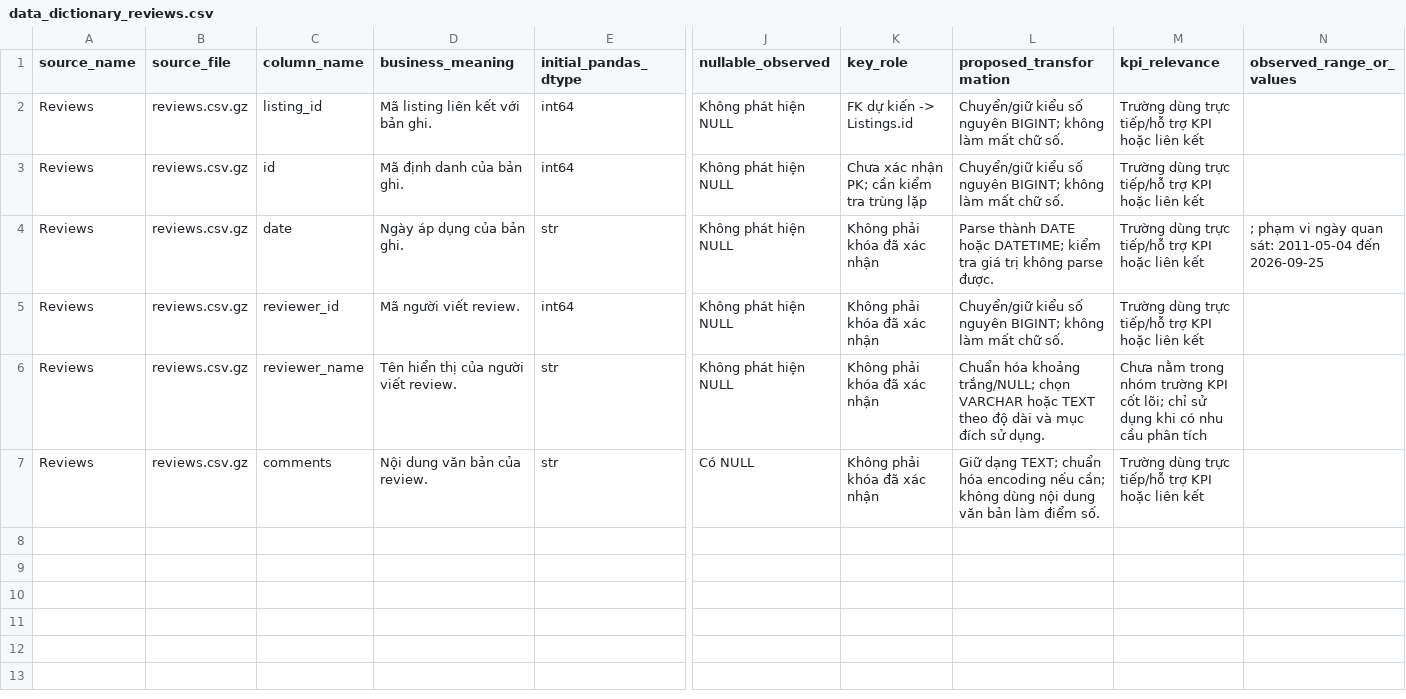
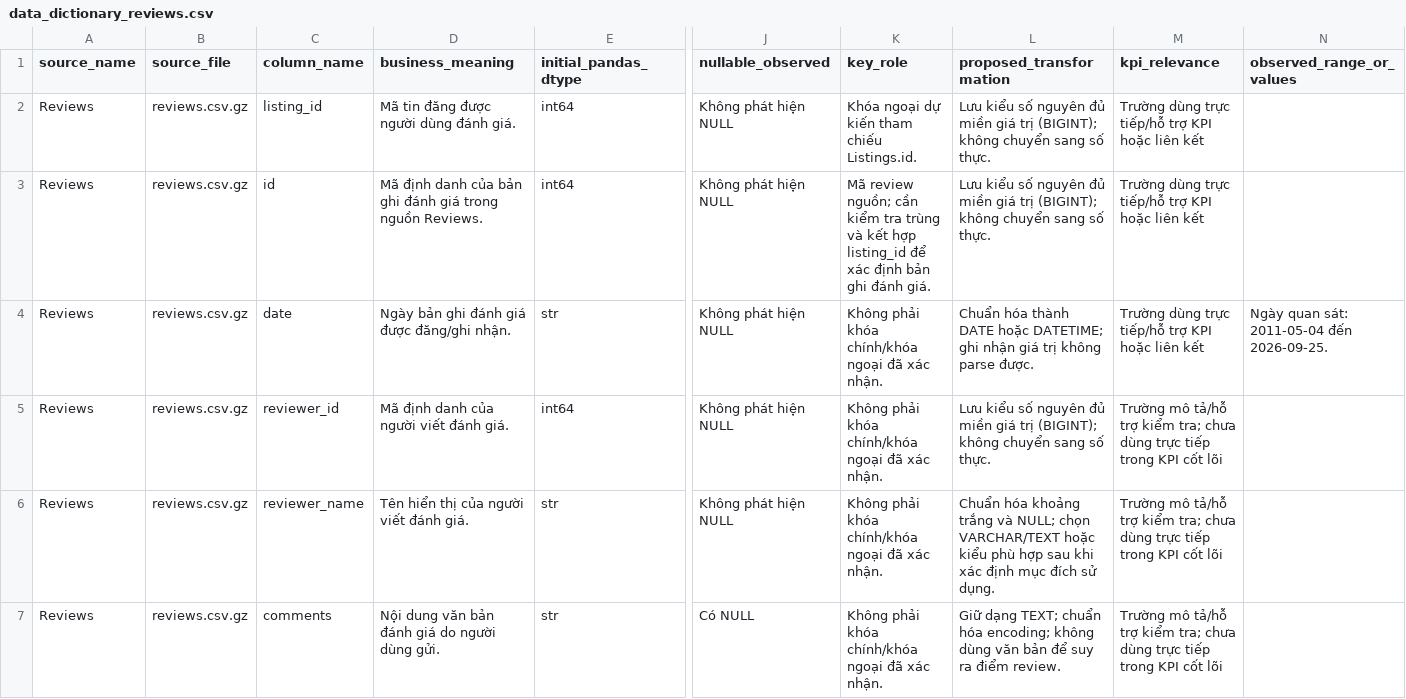
Before and after one commit to kieutien195/airbnb-singapore-data-warehouse, a CSV file: docs/data_dictionary/data_dictionary_reviews.csv, drawn as a sheet; only a part is shown, gaps mark what is left out; the diff names each change by its address in the sheet, - before the commit and + after, or states it on an @@ line.

```diff
--- a/docs/data_dictionary/data_dictionary_reviews.csv
+++ b/docs/data_dictionary/data_dictionary_reviews.csv
-D2 (business_meaning): Mã listing liên kết với bản ghi.
+D2 (business_meaning): Mã tin đăng được người dùng đánh giá.
-K2 (key_role): FK dự kiến -> Listings.id
+K2 (key_role): Khóa ngoại dự kiến tham chiếu Listings.id.
-L2:L3 (proposed_transformation): Chuyển/giữ kiểu số nguyên BIGINT; không làm mất chữ số.
+L2:L3 (proposed_transformation): Lưu kiểu số nguyên đủ miền giá trị (BIGINT); không chuyển sang số thực.
-D3 (business_meaning): Mã định danh của bản ghi.
+D3 (business_meaning): Mã định danh của bản ghi đánh giá trong nguồn Reviews.
-K3 (key_role): Chưa xác nhận PK; cần kiểm tra trùng lặp
+K3 (key_role): Mã review nguồn; cần kiểm tra trùng và kết hợp listing_id để xác định bản ghi đánh giá.
-D4 (business_meaning): Ngày áp dụng của bản ghi.
+D4 (business_meaning): Ngày bản ghi đánh giá được đăng/ghi nhận.
-K4:K7 (key_role): Không phải khóa đã xác nhận
+K4:K7 (key_role): Không phải khóa chính/khóa ngoại đã xác nhận.
-L4 (proposed_transformation): Parse thành DATE hoặc DATETIME; kiểm tra giá trị…
+L4 (proposed_transformation): Chuẩn hóa thành DATE hoặc DATETIME; ghi nhận giá trị…
-N4 (observed_range_or_values): ; phạm vi ngày quan sát: 2011-05-04 đến 2026-09-25
+N4 (observed_range_or_values): Ngày quan sát: 2011-05-04 đến 2026-09-25.
-D5 (business_meaning): Mã người viết review.
+D5 (business_meaning): Mã định danh của người viết đánh giá.
-L5 (proposed_transformation): Chuyển/giữ kiểu số nguyên BIGINT; không làm mất chữ số.
+L5 (proposed_transformation): Lưu kiểu số nguyên đủ miền giá trị (BIGINT); không chuyển sang số thực.
-M5 (kpi_relevance): Trường dùng trực tiếp/hỗ trợ KPI hoặc liên kết
+M5 (kpi_relevance): Trường mô tả/hỗ trợ kiểm tra; chưa dùng trực tiếp trong KPI cốt lõi
-D6 (business_meaning): Tên hiển thị của người viết review.
+D6 (business_meaning): Tên hiển thị của người viết đánh giá.
-L6 (proposed_transformation): …hóa khoảng trắng/NULL; chọn VARCHAR hoặc TEXT theo độ dài và mục đích…
+L6 (proposed_transformation): …hóa khoảng trắng và NULL; chọn VARCHAR/TEXT hoặc kiểu phù hợp sau khi xác định mục đích…
-M6 (kpi_relevance): Chưa nằm trong nhóm trường KPI cốt lõi; chỉ sử dụng khi có nhu cầu phân tích
+M6 (kpi_relevance): Trường mô tả/hỗ trợ kiểm tra; chưa dùng trực tiếp trong KPI cốt lõi
-D7 (business_meaning): Nội dung văn bản của review.
+D7 (business_meaning): Nội dung văn bản đánh giá do người dùng gửi.
-L7 (proposed_transformation): …chuẩn hóa encoding nếu cần; không dùng nội dung văn bản làm điểm số.
+L7 (proposed_transformation): …chuẩn hóa encoding; không dùng văn bản để suy ra điểm review.
-M7 (kpi_relevance): Trường dùng trực tiếp/hỗ trợ KPI hoặc liên kết
+M7 (kpi_relevance): Trường mô tả/hỗ trợ kiểm tra; chưa dùng trực tiếp trong KPI cốt lõi
```
Also changed, not shown: docs/data_dictionary/data_dictionary_all_sources.csv, docs/data_dictionary/data_dictionary_calendar.csv, 3 other files.
